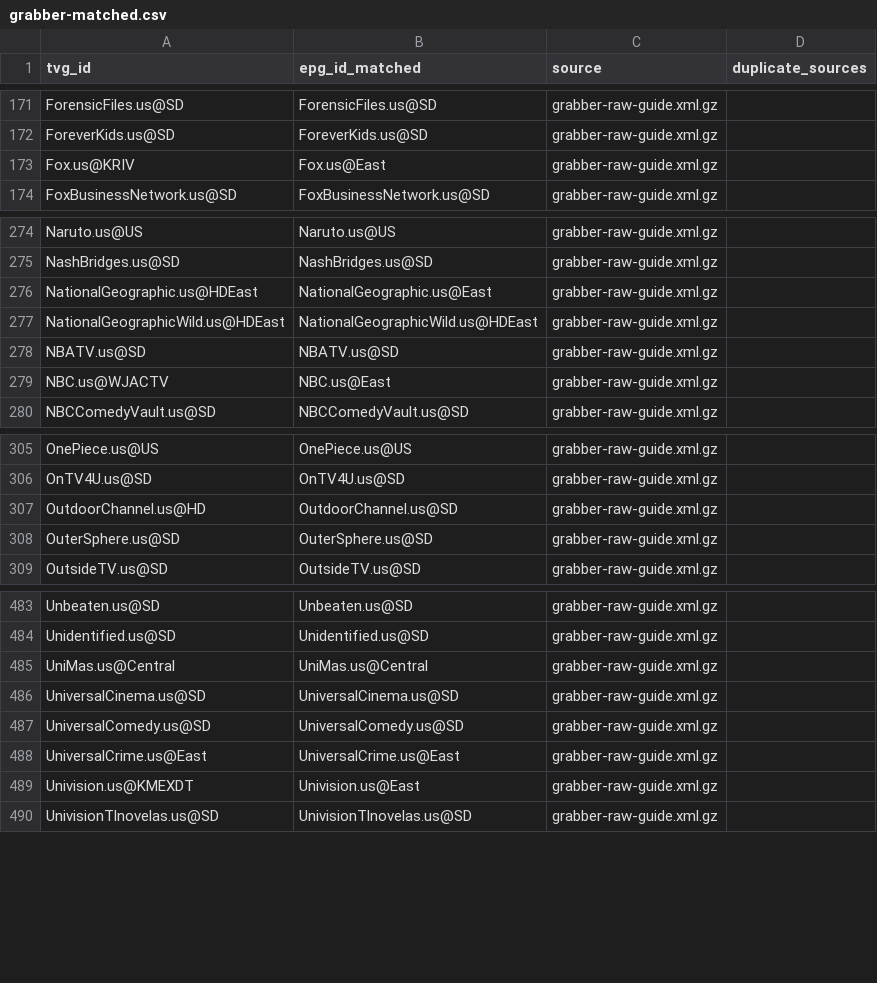
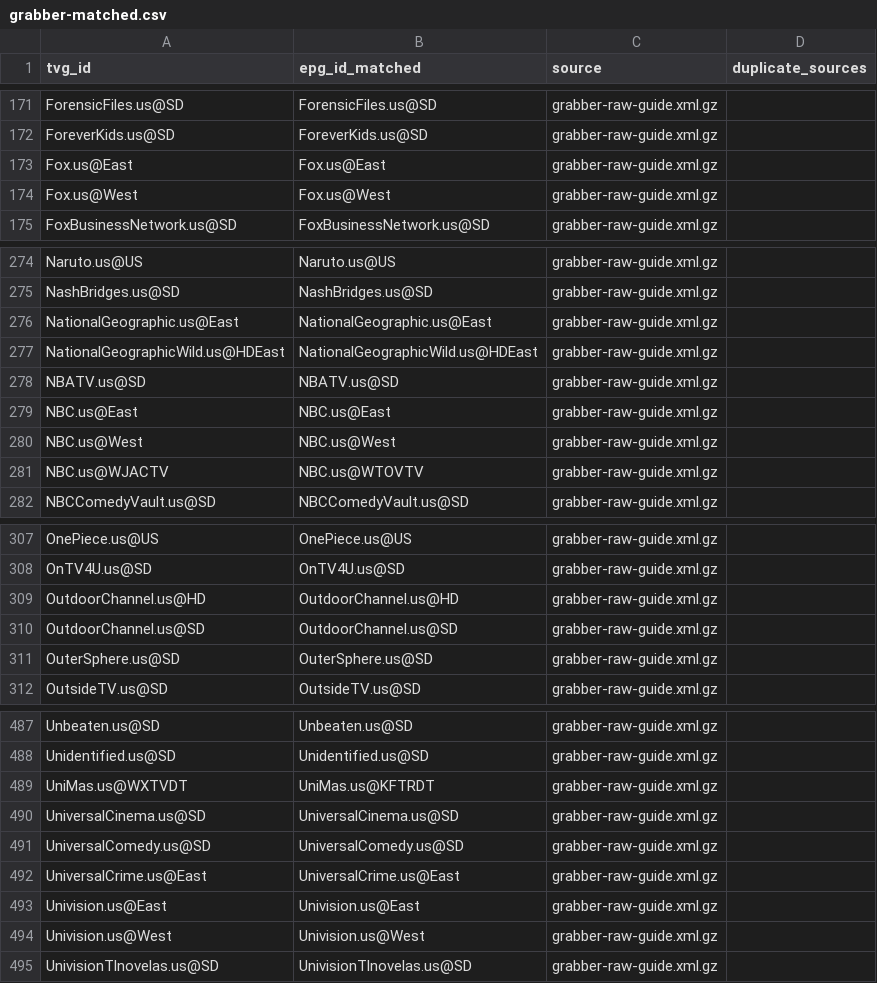
Before and after one commit to umarjamilpc/EPG-LIST-GEN, a CSV file: epgs/US/reports/grabber-matched.csv, drawn as a sheet; only a part is shown, gaps mark what is left out; the diff covers the shown part only.

```diff
--- a/epgs/US/reports/grabber-matched.csv
+++ b/epgs/US/reports/grabber-matched.csv
@@ -172,3 +172,4 @@ ForensicFiles.us@SD,ForensicFiles.us@SD,grabber-raw-guide.xml.gz,
 ForeverKids.us@SD,ForeverKids.us@SD,grabber-raw-guide.xml.gz,
-Fox.us@KRIV,Fox.us@East,grabber-raw-guide.xml.gz,
+Fox.us@East,Fox.us@East,grabber-raw-guide.xml.gz,
+Fox.us@West,Fox.us@West,grabber-raw-guide.xml.gz,
 FoxBusinessNetwork.us@SD,FoxBusinessNetwork.us@SD,grabber-raw-guide.xml.gz,
@@ -275,6 +275,8 @@ Naruto.us@US,Naruto.us@US,grabber-raw-guide.xml.gz,
 NashBridges.us@SD,NashBridges.us@SD,grabber-raw-guide.xml.gz,
-NationalGeographic.us@HDEast,NationalGeographic.us@East,grabber-raw-guide.xml.gz,
+NationalGeographic.us@East,NationalGeographic.us@East,grabber-raw-guide.xml.gz,
 NationalGeographicWild.us@HDEast,NationalGeographicWild.us@HDEast,grabber-raw-guide.xml.gz,
 NBATV.us@SD,NBATV.us@SD,grabber-raw-guide.xml.gz,
-NBC.us@WJACTV,NBC.us@East,grabber-raw-guide.xml.gz,
+NBC.us@East,NBC.us@East,grabber-raw-guide.xml.gz,
+NBC.us@West,NBC.us@West,grabber-raw-guide.xml.gz,
+NBC.us@WJACTV,NBC.us@WTOVTV,grabber-raw-guide.xml.gz,
 NBCComedyVault.us@SD,NBCComedyVault.us@SD,grabber-raw-guide.xml.gz,
@@ -306,3 +308,4 @@ OnePiece.us@US,OnePiece.us@US,grabber-raw-guide.xml.gz,
 OnTV4U.us@SD,OnTV4U.us@SD,grabber-raw-guide.xml.gz,
-OutdoorChannel.us@HD,OutdoorChannel.us@SD,grabber-raw-guide.xml.gz,
+OutdoorChannel.us@HD,OutdoorChannel.us@HD,grabber-raw-guide.xml.gz,
+OutdoorChannel.us@SD,OutdoorChannel.us@SD,grabber-raw-guide.xml.gz,
 OuterSphere.us@SD,OuterSphere.us@SD,grabber-raw-guide.xml.gz,
@@ -484,3 +488,3 @@ Unbeaten.us@SD,Unbeaten.us@SD,grabber-raw-guide.xml.gz,
 Unidentified.us@SD,Unidentified.us@SD,grabber-raw-guide.xml.gz,
-UniMas.us@Central,UniMas.us@Central,grabber-raw-guide.xml.gz,
+UniMas.us@WXTVDT,UniMas.us@KFTRDT,grabber-raw-guide.xml.gz,
 UniversalCinema.us@SD,UniversalCinema.us@SD,grabber-raw-guide.xml.gz,
@@ -488,3 +492,4 @@ UniversalComedy.us@SD,UniversalComedy.us@SD,grabber-raw-guide.xml.gz,
 UniversalCrime.us@East,UniversalCrime.us@East,grabber-raw-guide.xml.gz,
-Univision.us@KMEXDT,Univision.us@East,grabber-raw-guide.xml.gz,
+Univision.us@East,Univision.us@East,grabber-raw-guide.xml.gz,
+Univision.us@West,Univision.us@West,grabber-raw-guide.xml.gz,
 UnivisionTlnovelas.us@SD,UnivisionTlnovelas.us@SD,grabber-raw-guide.xml.gz,
```
Also changed, not shown: 1 added row, 1 removed row and 14 edited cells elsewhere in this file, epgs/US/reports/merge-matched.csv, epgs/US/reports/urls-matched.csv, 12 other files.
